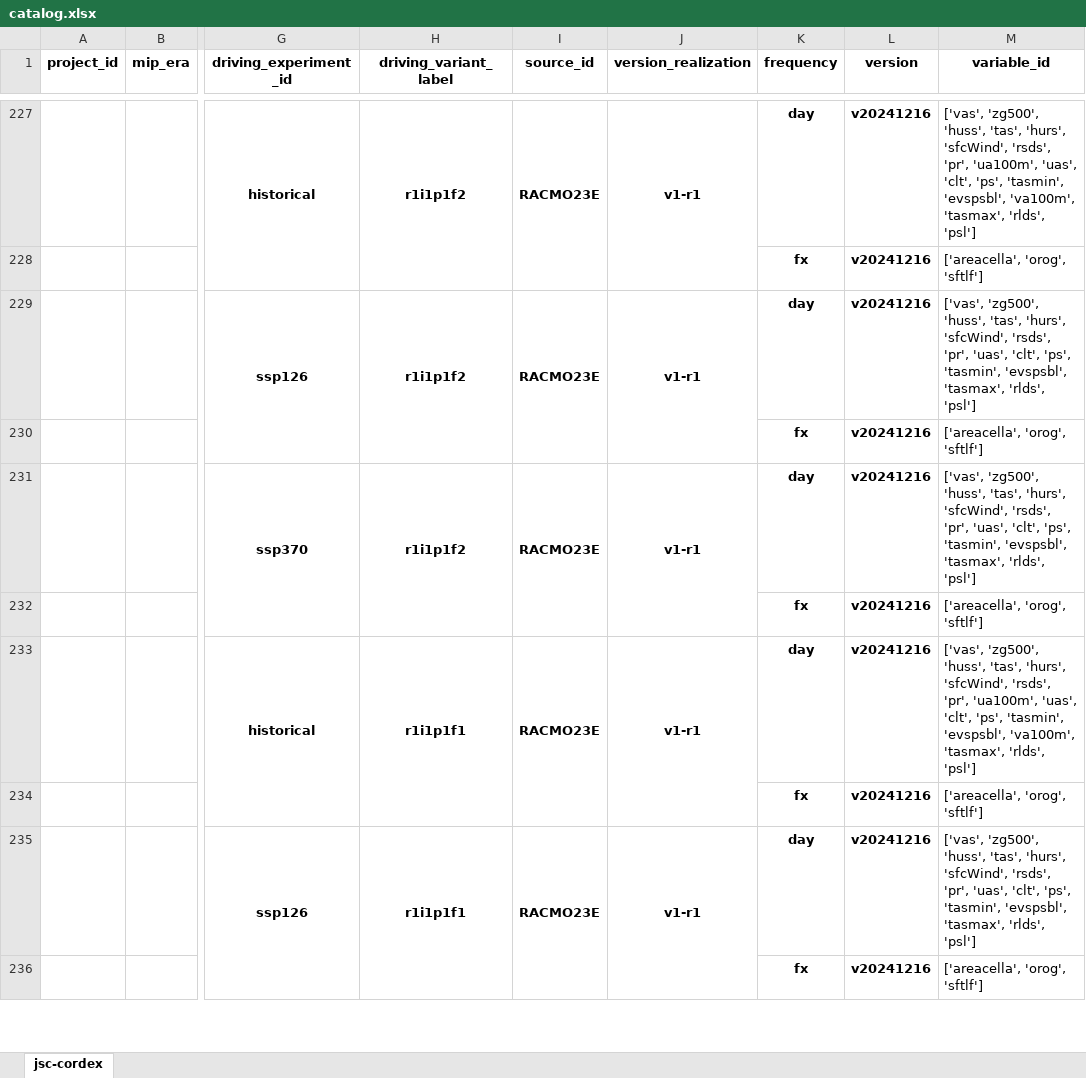
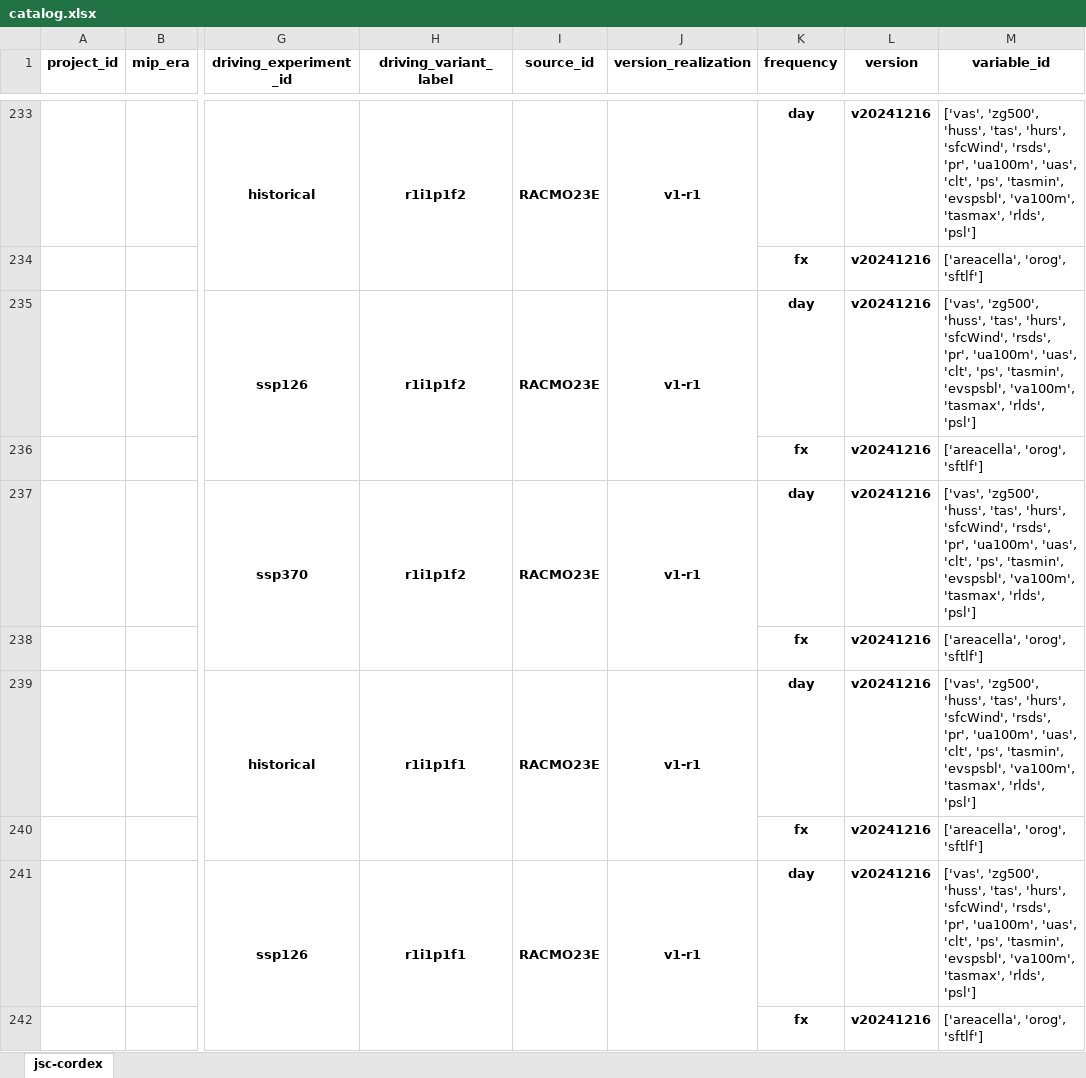
Before and after one commit to euro-cordex/joint-evaluation, an Excel workbook: catalog.xlsx, sheet jsc-cordex, drawn as a sheet; only a part is shown, gaps mark what is left out; values as stored, in another font and other column widths than the file's, no borders; addresses are those after the commit; the diff covers the shown part only; the diff names each change by its address in the sheet, - before the commit and + after, or states it on an @@ line.

```diff
--- a/catalog.xlsx (sheet jsc-cordex)
+++ b/catalog.xlsx (sheet jsc-cordex)
-M235 (variable_id): …'rsds', 'pr', 'uas', 'clt', 'ps', 'tasmin', 'evspsbl', 'tasmax', 'rlds',…
+M235 (variable_id): …'rsds', 'pr', 'ua100m', 'uas', 'clt', 'ps', 'tasmin', 'evspsbl', 'va100m', 'tasmax', 'rlds',…
-M237 (variable_id): …'rsds', 'pr', 'uas', 'clt', 'ps', 'tasmin', 'evspsbl', 'tasmax', 'rlds',…
+M237 (variable_id): …'rsds', 'pr', 'ua100m', 'uas', 'clt', 'ps', 'tasmin', 'evspsbl', 'va100m', 'tasmax', 'rlds',…
-M241 (variable_id): …'rsds', 'pr', 'uas', 'clt', 'ps', 'tasmin', 'evspsbl', 'tasmax', 'rlds',…
+M241 (variable_id): …'rsds', 'pr', 'ua100m', 'uas', 'clt', 'ps', 'tasmin', 'evspsbl', 'va100m', 'tasmax', 'rlds',…
```
Also changed, not shown: 8 added rows, 2 removed rows, 20 edited cells and merged cells elsewhere in this sheet.
